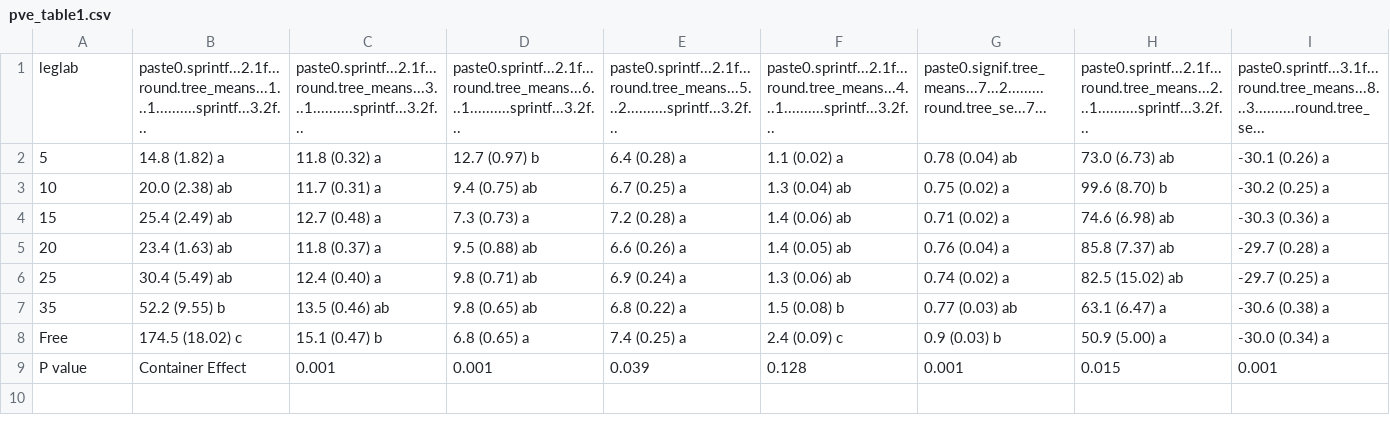
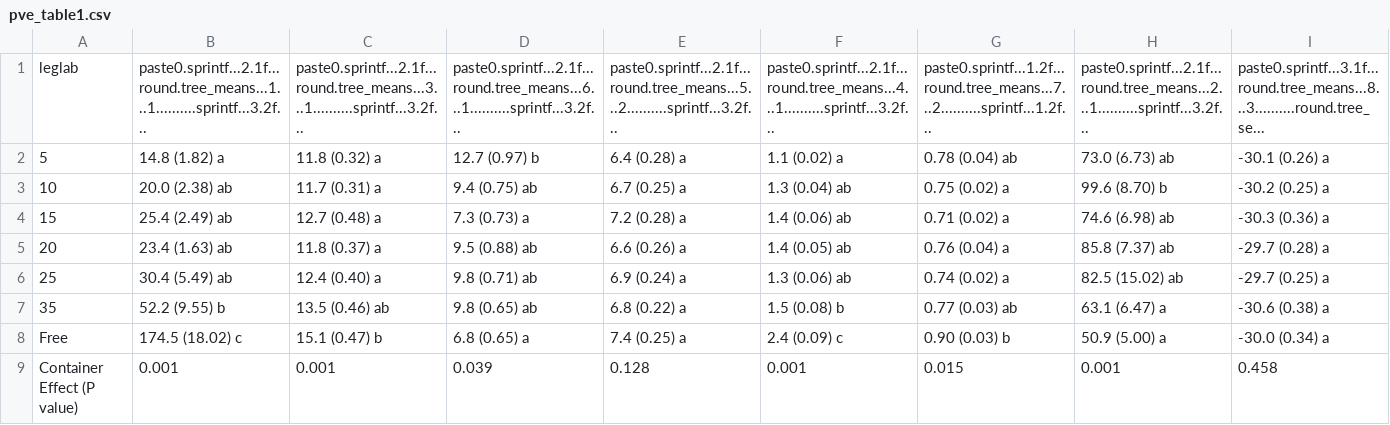
Before and after one commit to CourtneyCampany/EucPVE, a CSV file: master_scripts/pve_table1.csv, drawn as a sheet; removed rows and columns are numbered as before the commit, all else as after; the diff names each change by its address in the sheet, - before the commit and + after, or states it on an @@ line.

Commit message:
edits to manuscript (including tables) from MT

```diff
--- a/master_scripts/pve_table1.csv
+++ b/master_scripts/pve_table1.csv
-G1: paste0.signif.tree_means...7...2.........round.tree_se...7...
+G1: paste0.sprintf...1.2f...round.tree_means...7...2..........sprintf...1.2f...
-G8: 0.9 (0.03) b
+G8: 0.90 (0.03) b
-row 9: P value | Container Effect | 0.001 | 0.001 | 0.039 | 0.128 | 0.001 | 0.015 | 0.001
+row 9: Container Effect (P value) | 0.001 | 0.001 | 0.039 | 0.128 | 0.001 | 0.015 | 0.001 | 0.458
```
Also changed, not shown: master_scripts/pve_table2.csv, 4 other files.
